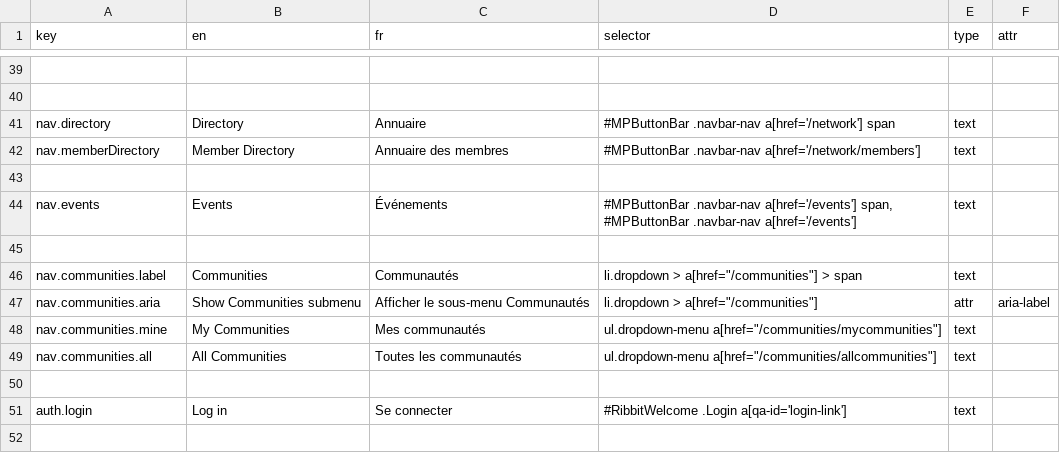
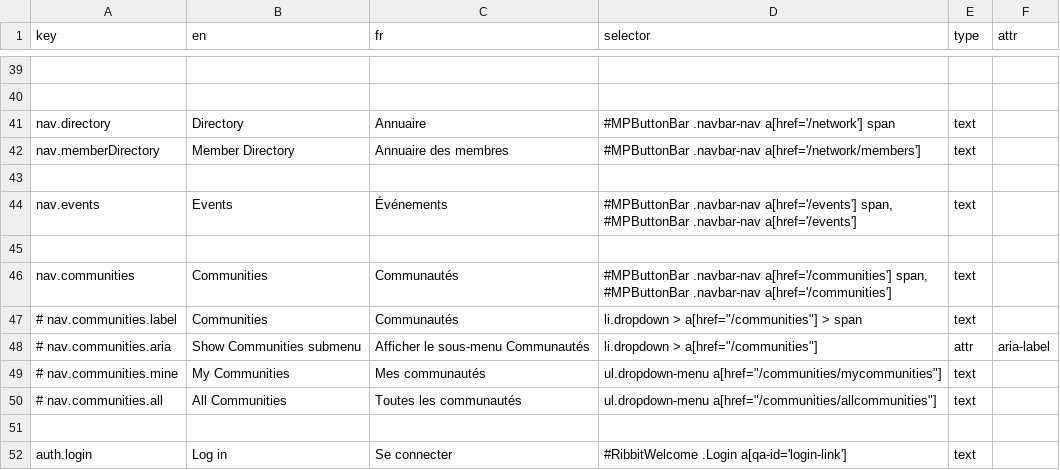
Before and after one commit to prospercanada/i18n-thrive, a CSV file: i18n-build/header-translated.csv, drawn as a sheet; only a part is shown, gaps mark what is left out.

```diff
--- a/i18n-build/header-translated.csv
+++ b/i18n-build/header-translated.csv
@@ -45,6 +45,7 @@ nav.events,"Events","Événements","#MPButtonBar .navbar-nav a[href='/events'] s
 
-nav.communities.label,Communities,Communautés,li.dropdown > a[href="/communities"] > span,text,
-nav.communities.aria,Show Communities submenu,Afficher le sous-menu Communautés,li.dropdown > a[href="/communities"],attr,aria-label
-nav.communities.mine,My Communities,Mes communautés,ul.dropdown-menu a[href="/communities/mycommunities"],text,
-nav.communities.all,All Communities,Toutes les communautés,ul.dropdown-menu a[href="/communities/allcommunities"],text,
+nav.communities,"Communities","Communautés","#MPButtonBar .navbar-nav a[href='/communities'] span, #MPButtonBar .navbar-nav a[href='/communities']",text,
+# nav.communities.label,Communities,Communautés,li.dropdown > a[href="/communities"] > span,text,
+# nav.communities.aria,Show Communities submenu,Afficher le sous-menu Communautés,li.dropdown > a[href="/communities"],attr,aria-label
+# nav.communities.mine,My Communities,Mes communautés,ul.dropdown-menu a[href="/communities/mycommunities"],text,
+# nav.communities.all,All Communities,Toutes les communautés,ul.dropdown-menu a[href="/communities/allcommunities"],text,
 
```
Also changed, not shown: i18n-build/community-translated.csv, 8 other files.
